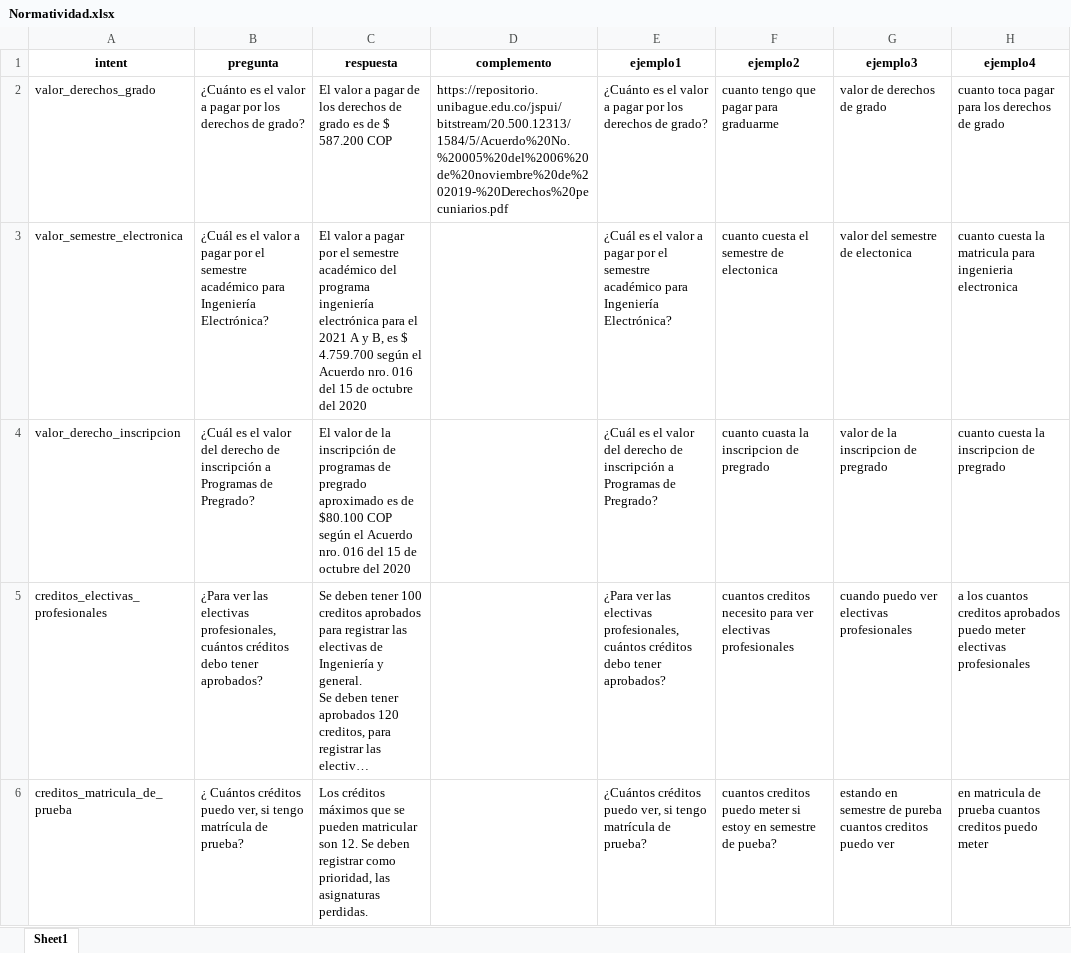
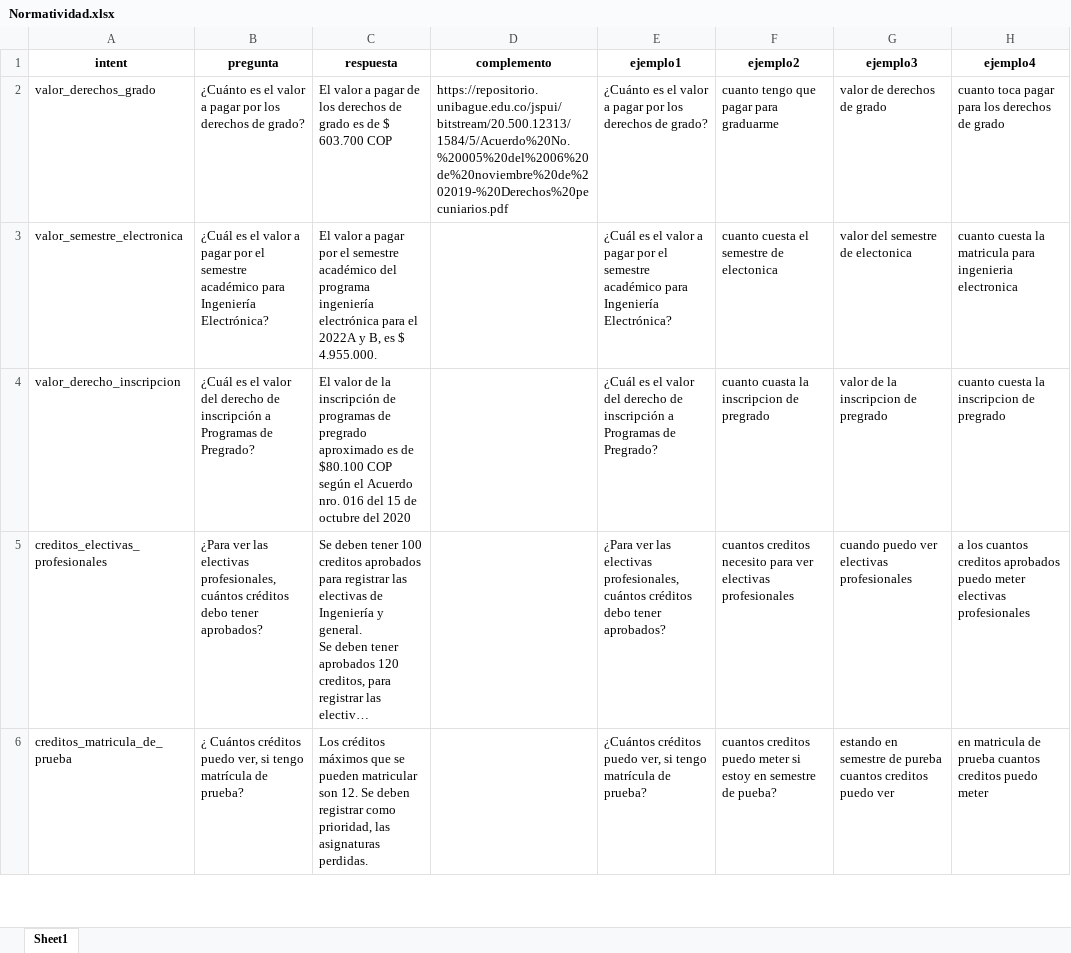
Before and after one commit to saggitles/ISA_Chatbot, an Excel workbook: src/media/Normatividad.xlsx, sheet Sheet1, drawn as a sheet; only a part is shown; long unchanged cells end in …; values as stored, in another font and other column widths than the file's, no borders; the diff covers the shown part only; the diff names each change by its address in the sheet, - before the commit and + after, or states it on an @@ line.

```diff
--- a/src/media/Normatividad.xlsx (sheet Sheet1)
+++ b/src/media/Normatividad.xlsx (sheet Sheet1)
-C2 (respuesta): …de $ 587.200 COP
+C2 (respuesta): …de $ 603.700 COP
-C3 (respuesta): …para el 2021 A y B, es $ 4.759.700 según el Acuerdo nro. 016 del 15 de octubre del 2020
+C3 (respuesta): …para el 2022A y B, es $ 4.955.000.
```
Also changed, not shown: 1 edited cell elsewhere in this sheet, 1 other file.
